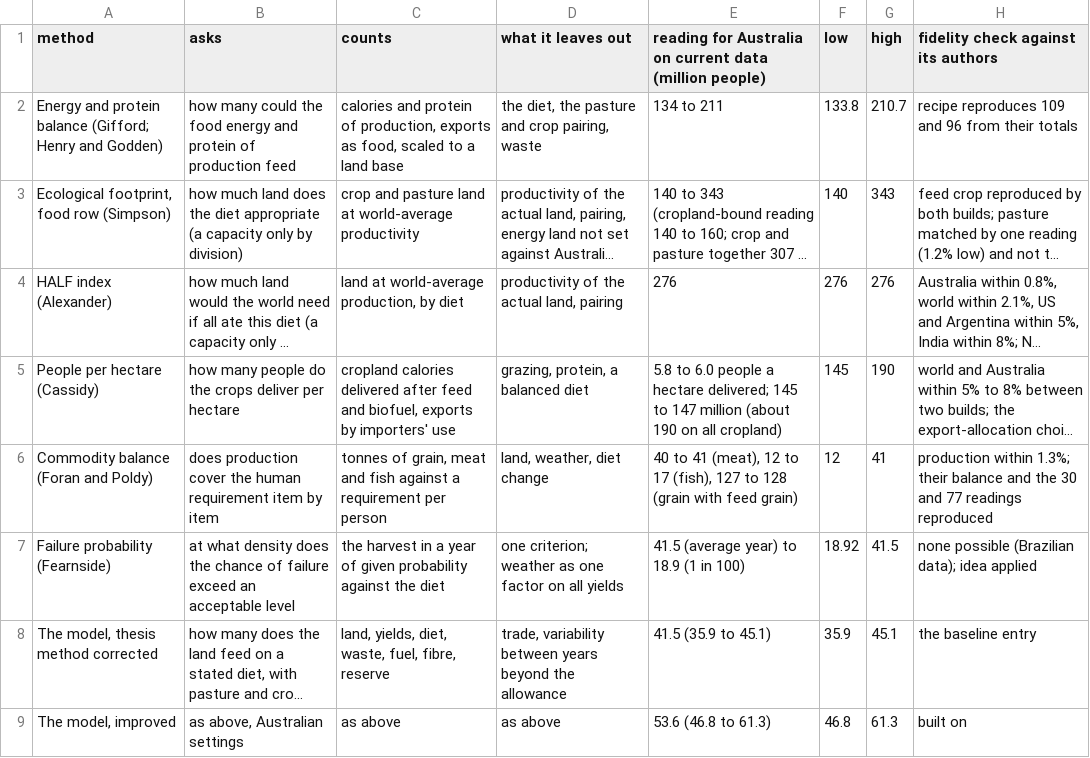
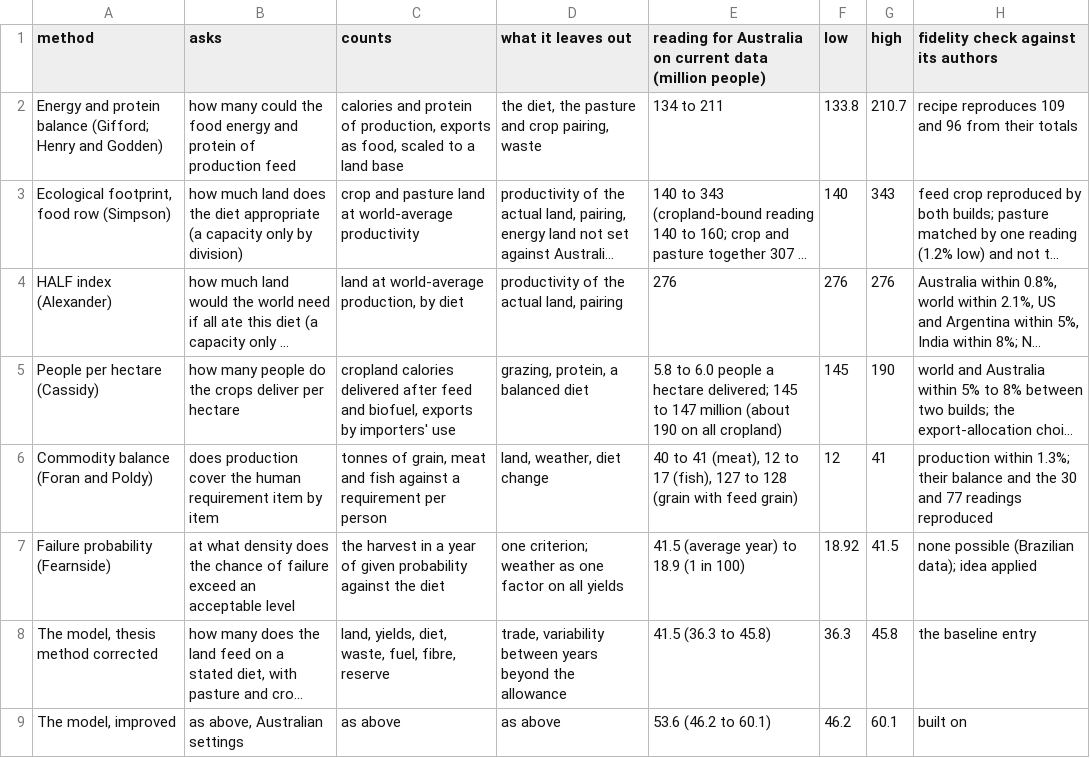
Before and after one commit to MurrayLane/carrying-capacity-dashboard, a CSV file: analysis/method_tests_2025/cross_method.csv, drawn as a sheet; long unchanged cells end in …; the diff names each change by its address in the sheet, - before the commit and + after, or states it on an @@ line.

```diff
--- a/analysis/method_tests_2025/cross_method.csv
+++ b/analysis/method_tests_2025/cross_method.csv
-E8: 41.5 (35.9 to 45.1)
+E8: 41.5 (36.3 to 45.8)
-F8 (low): 35.9
+F8 (low): 36.3
-G8 (high): 45.1
+G8 (high): 45.8
-E9: 53.6 (46.8 to 61.3)
+E9: 53.6 (46.2 to 60.1)
-F9 (low): 46.8
+F9 (low): 46.2
-G9 (high): 61.3
+G9 (high): 60.1
```
Also changed, not shown: analysis/method_tests_2025/design_choices.csv, analysis/paper_a/regional_flips.csv, 13 other files.
